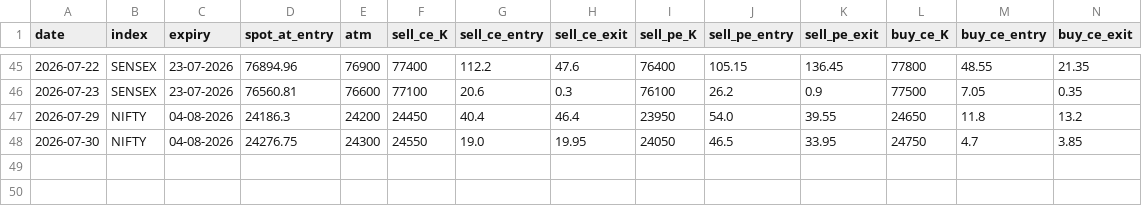
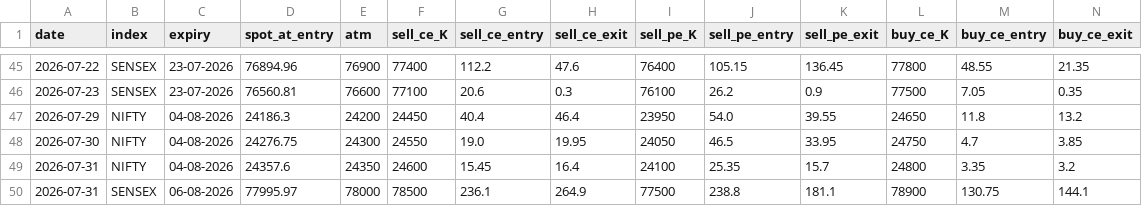
Before and after one commit to myfinancialria/fii-dii-tracker, a CSV file: iron_condor_daily.csv, drawn as a sheet; only a part is shown, gaps mark what is left out; rows hold the shown columns only; the diff names each change by its address in the sheet, - before the commit and + after, or states it on an @@ line.

```diff
--- a/iron_condor_daily.csv
+++ b/iron_condor_daily.csv
+row 49: 2026-07-31 | NIFTY | 04-08-2026 | 24357.6 | 24350 | 24600 | 15.45 | 16.4 | 24100 | 25.35 | 15.7 | 24800 | 3.35 | 3.2
+row 50: 2026-07-31 | SENSEX | 06-08-2026 | 77995.97 | 78000 | 78500 | 236.1 | 264.9 | 77500 | 238.8 | 181.1 | 78900 | 130.75 | 144.1
```
Also changed, not shown: iron_condor_trades.csv.
